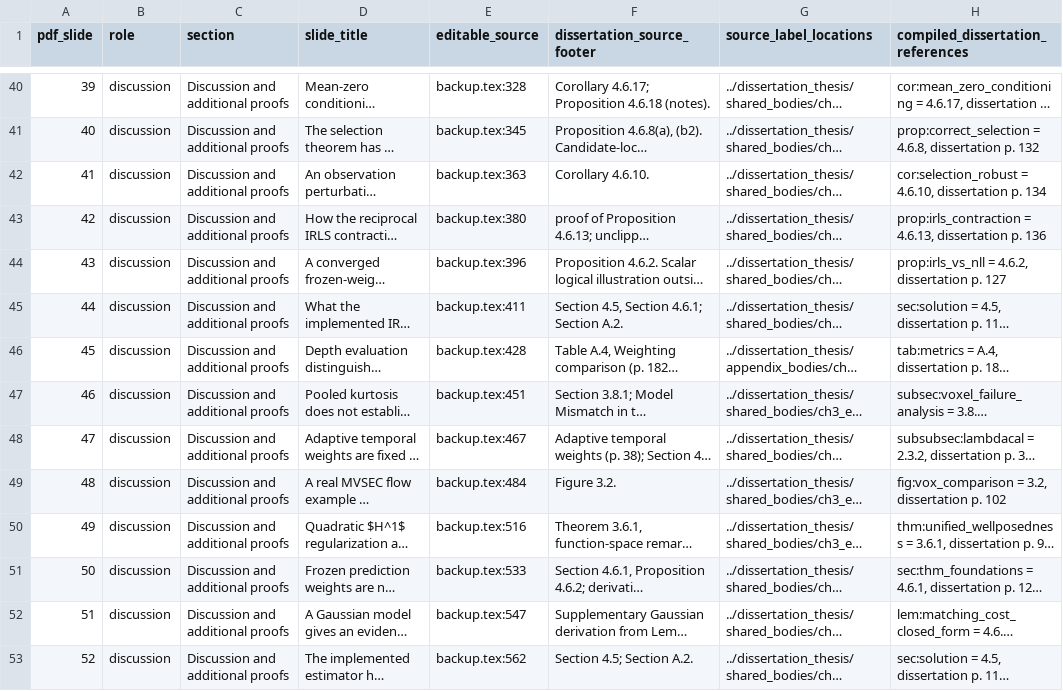
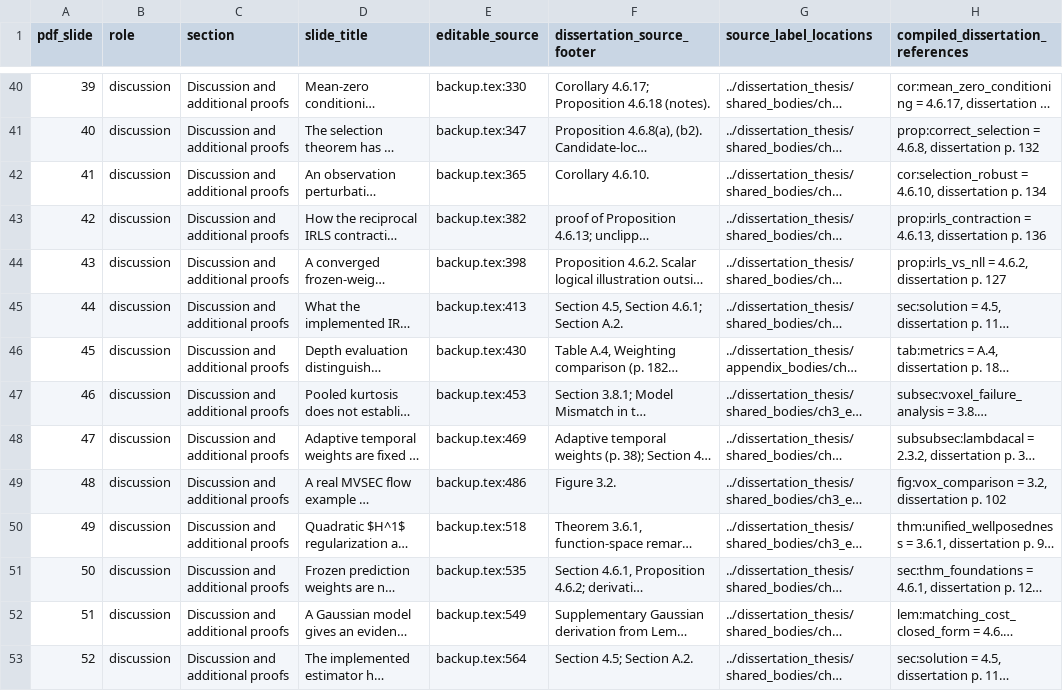
Before and after one commit to 8248902/dissertation_defense, a CSV file: source-map.csv, drawn as a sheet; only a part is shown, gaps mark what is left out; long unchanged cells end in …; the diff covers the shown part only; the diff names each change by its address in the sheet, - before the commit and + after, or states it on an @@ line.

```diff
--- a/source-map.csv
+++ b/source-map.csv
-E40 (editable_source): backup.tex:328
+E40 (editable_source): backup.tex:330
-E41 (editable_source): backup.tex:345
+E41 (editable_source): backup.tex:347
-E42 (editable_source): backup.tex:363
+E42 (editable_source): backup.tex:365
-E43 (editable_source): backup.tex:380
+E43 (editable_source): backup.tex:382
-E44 (editable_source): backup.tex:396
+E44 (editable_source): backup.tex:398
-E45 (editable_source): backup.tex:411
+E45 (editable_source): backup.tex:413
-E46 (editable_source): backup.tex:428
+E46 (editable_source): backup.tex:430
-E47 (editable_source): backup.tex:451
+E47 (editable_source): backup.tex:453
-E48 (editable_source): backup.tex:467
+E48 (editable_source): backup.tex:469
-E49 (editable_source): backup.tex:484
+E49 (editable_source): backup.tex:486
-E50 (editable_source): backup.tex:516
+E50 (editable_source): backup.tex:518
-E51 (editable_source): backup.tex:533
+E51 (editable_source): backup.tex:535
-E52 (editable_source): backup.tex:547
+E52 (editable_source): backup.tex:549
-E53 (editable_source): backup.tex:562
+E53 (editable_source): backup.tex:564
```
Also changed, not shown: 1 added row, 83 edited cells and row numbers in column A elsewhere in this file, anki/defense-oral.tsv, 19 other files.
